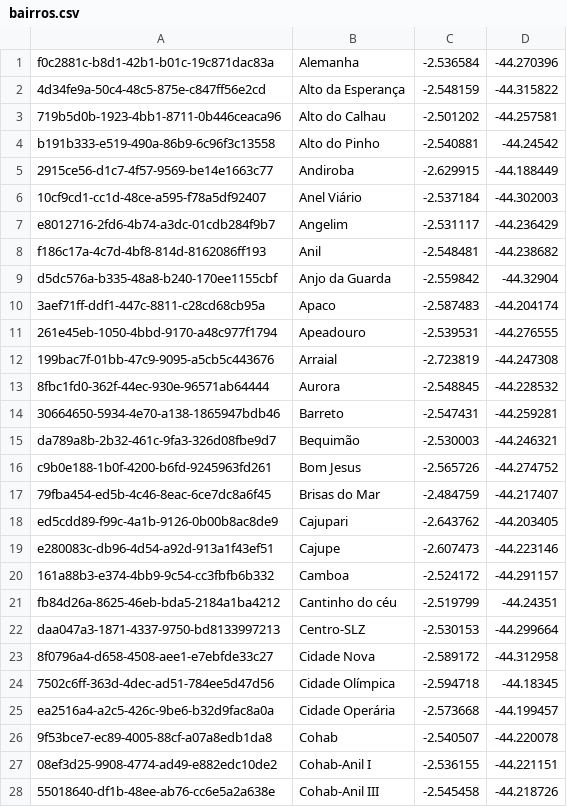
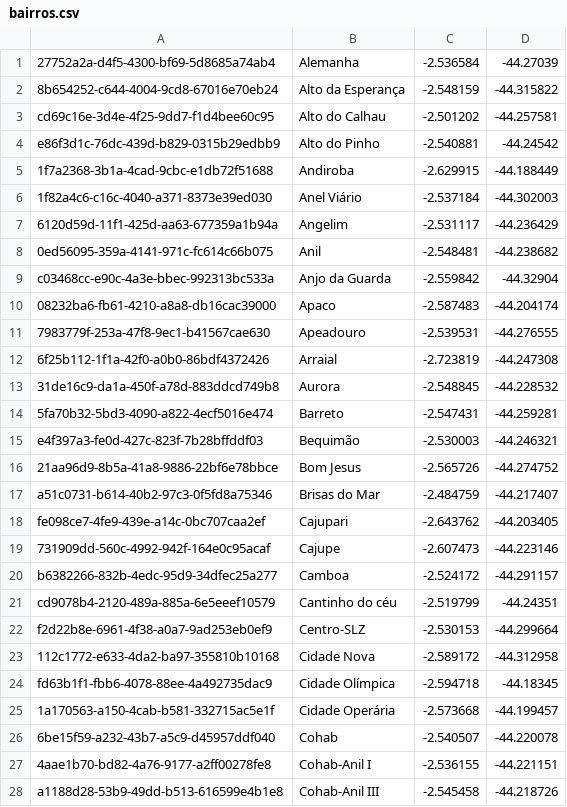
Before and after one commit to lcmuniz/dashboard-lab, a CSV file: src/main/resources/static/bairros.csv, drawn as a sheet; only a part is shown; the diff covers the shown part only.

```diff
--- a/src/main/resources/static/bairros.csv
+++ b/src/main/resources/static/bairros.csv
@@ -1,28 +1,28 @@
-f0c2881c-b8d1-42b1-b01c-19c871dac83a;Alemanha;-2.536584;-44.270396
-4d34fe9a-50c4-48c5-875e-c847ff56e2cd;Alto da Esperança;-2.548159;-44.315822
-719b5d0b-1923-4bb1-8711-0b446ceaca96;Alto do Calhau;-2.501202;-44.257581
-b191b333-e519-490a-86b9-6c96f3c13558;Alto do Pinho;-2.540881;-44.24542
-2915ce56-d1c7-4f57-9569-be14e1663c77;Andiroba;-2.629915;-44.188449
-10cf9cd1-cc1d-48ce-a595-f78a5df92407;Anel Viário;-2.537184;-44.302003
-e8012716-2fd6-4b74-a3dc-01cdb284f9b7;Angelim;-2.531117;-44.236429
-f186c17a-4c7d-4bf8-814d-8162086ff193;Anil;-2.548481;-44.238682
-d5dc576a-b335-48a8-b240-170ee1155cbf;Anjo da Guarda;-2.559842;-44.32904
-3aef71ff-ddf1-447c-8811-c28cd68cb95a;Apaco;-2.587483;-44.204174
-261e45eb-1050-4bbd-9170-a48c977f1794;Apeadouro;-2.539531;-44.276555
-199bac7f-01bb-47c9-9095-a5cb5c443676;Arraial;-2.723819;-44.247308
-8fbc1fd0-362f-44ec-930e-96571ab64444;Aurora;-2.548845;-44.228532
-30664650-5934-4e70-a138-1865947bdb46;Barreto;-2.547431;-44.259281
-da789a8b-2b32-461c-9fa3-326d08fbe9d7;Bequimão;-2.530003;-44.246321
-c9b0e188-1b0f-4200-b6fd-9245963fd261;Bom Jesus;-2.565726;-44.274752
-79fba454-ed5b-4c46-8eac-6ce7dc8a6f45;Brisas do Mar;-2.484759;-44.217407
-ed5cdd89-f99c-4a1b-9126-0b00b8ac8de9;Cajupari;-2.643762;-44.203405
-e280083c-db96-4d54-a92d-913a1f43ef51;Cajupe;-2.607473;-44.223146
-161a88b3-e374-4bb9-9c54-cc3fbfb6b332;Camboa;-2.524172;-44.291157
-fb84d26a-8625-46eb-bda5-2184a1ba4212;Cantinho do céu;-2.519799;-44.24351
-daa047a3-1871-4337-9750-bd8133997213;Centro-SLZ;-2.530153;-44.299664
-8f0796a4-d658-4508-aee1-e7ebfde33c27;Cidade Nova;-2.589172;-44.312958
-7502c6ff-363d-4dec-ad51-784ee5d47d56;Cidade Olímpica;-2.594718;-44.18345
-ea2516a4-a2c5-426c-9be6-b32d9fac8a0a;Cidade Operária;-2.573668;-44.199457
-9f53bce7-ec89-4005-88cf-a07a8edb1da8;Cohab;-2.540507;-44.220078
-08ef3d25-9908-4774-ad49-e882edc10de2;Cohab-Anil I;-2.536155;-44.221151
-55018640-df1b-48ee-ab76-cc6e5a2a638e;Cohab-Anil III;-2.545458;-44.218726
+27752a2a-d4f5-4300-bf69-5d8685a74ab4;Alemanha;-2.536584;-44.27039
+8b654252-c644-4004-9cd8-67016e70eb24;Alto da Esperança;-2.548159;-44.315822
+cd69c16e-3d4e-4f25-9dd7-f1d4bee60c95;Alto do Calhau;-2.501202;-44.257581
+e86f3d1c-76dc-439d-b829-0315b29edbb9;Alto do Pinho;-2.540881;-44.24542
+1f7a2368-3b1a-4cad-9cbc-e1db72f51688;Andiroba;-2.629915;-44.188449
+1f82a4c6-c16c-4040-a371-8373e39ed030;Anel Viário;-2.537184;-44.302003
+6120d59d-11f1-425d-aa63-677359a1b94a;Angelim;-2.531117;-44.236429
+0ed56095-359a-4141-971c-fc614c66b075;Anil;-2.548481;-44.238682
+c03468cc-e90c-4a3e-bbec-992313bc533a;Anjo da Guarda;-2.559842;-44.32904
+08232ba6-fb61-4210-a8a8-db16cac39000;Apaco;-2.587483;-44.204174
+7983779f-253a-47f8-9ec1-b41567cae630;Apeadouro;-2.539531;-44.276555
+6f25b112-1f1a-42f0-a0b0-86bdf4372426;Arraial;-2.723819;-44.247308
+31de16c9-da1a-450f-a78d-883ddcd749b8;Aurora;-2.548845;-44.228532
+5fa70b32-5bd3-4090-a822-4ecf5016e474;Barreto;-2.547431;-44.259281
+e4f397a3-fe0d-427c-823f-7b28bffddf03;Bequimão;-2.530003;-44.246321
+21aa96d9-8b5a-41a8-9886-22bf6e78bbce;Bom Jesus;-2.565726;-44.274752
+a51c0731-b614-40b2-97c3-0f5fd8a75346;Brisas do Mar;-2.484759;-44.217407
+fe098ce7-4fe9-439e-a14c-0bc707caa2ef;Cajupari;-2.643762;-44.203405
+731909dd-560c-4992-942f-164e0c95acaf;Cajupe;-2.607473;-44.223146
+b6382266-832b-4edc-95d9-34dfec25a277;Camboa;-2.524172;-44.291157
+cd9078b4-2120-489a-885a-6e5eeef10579;Cantinho do céu;-2.519799;-44.24351
+f2d22b8e-6961-4f38-a0a7-9ad253eb0ef9;Centro-SLZ;-2.530153;-44.299664
+112c1772-e633-4da2-ba97-355810b10168;Cidade Nova;-2.589172;-44.312958
+fd63b1f1-fbb6-4078-88ee-4a492735dac9;Cidade Olímpica;-2.594718;-44.18345
+1a170563-a150-4cab-b581-332715ac5e1f;Cidade Operária;-2.573668;-44.199457
+6be15f59-a232-43b7-a5c9-d45957ddf040;Cohab;-2.540507;-44.220078
+4aae1b70-bd82-4a76-9177-a2ff00278fe8;Cohab-Anil I;-2.536155;-44.221151
+a1188d28-53b9-49dd-b513-616599e4b1e8;Cohab-Anil III;-2.545458;-44.218726
```
Also changed, not shown: 141 edited cells elsewhere in this file, src/main/resources/static/crimes_culposos.csv, src/main/resources/static/crimes_dolosos.csv, 55 other files.
